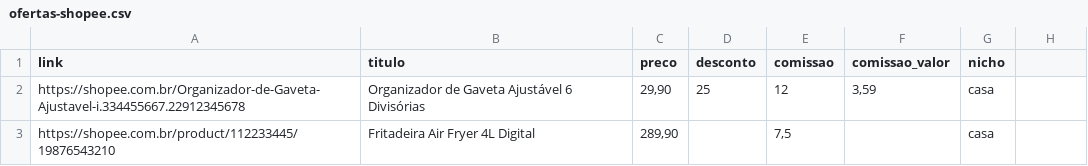
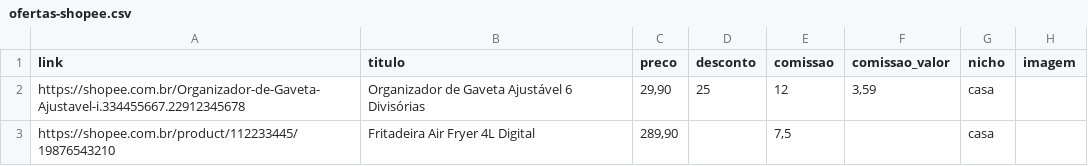
Before and after one commit to miguelsnahas-ai/cofilius, a CSV file: docs/modelos/ofertas-shopee.csv, drawn as a sheet; the diff names each change by its address in the sheet, - before the commit and + after, or states it on an @@ line.

```diff
--- a/docs/modelos/ofertas-shopee.csv
+++ b/docs/modelos/ofertas-shopee.csv
-H1: (empty)
+H1: imagem
```
Also changed, not shown: 22 other files.
